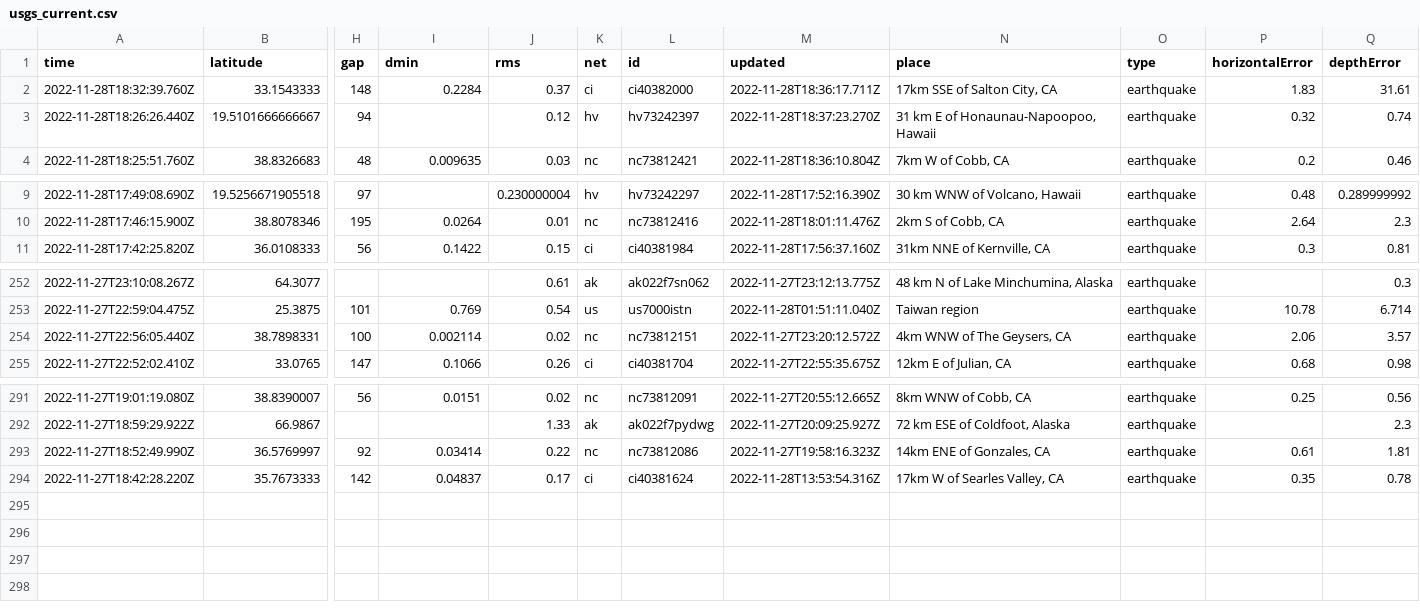
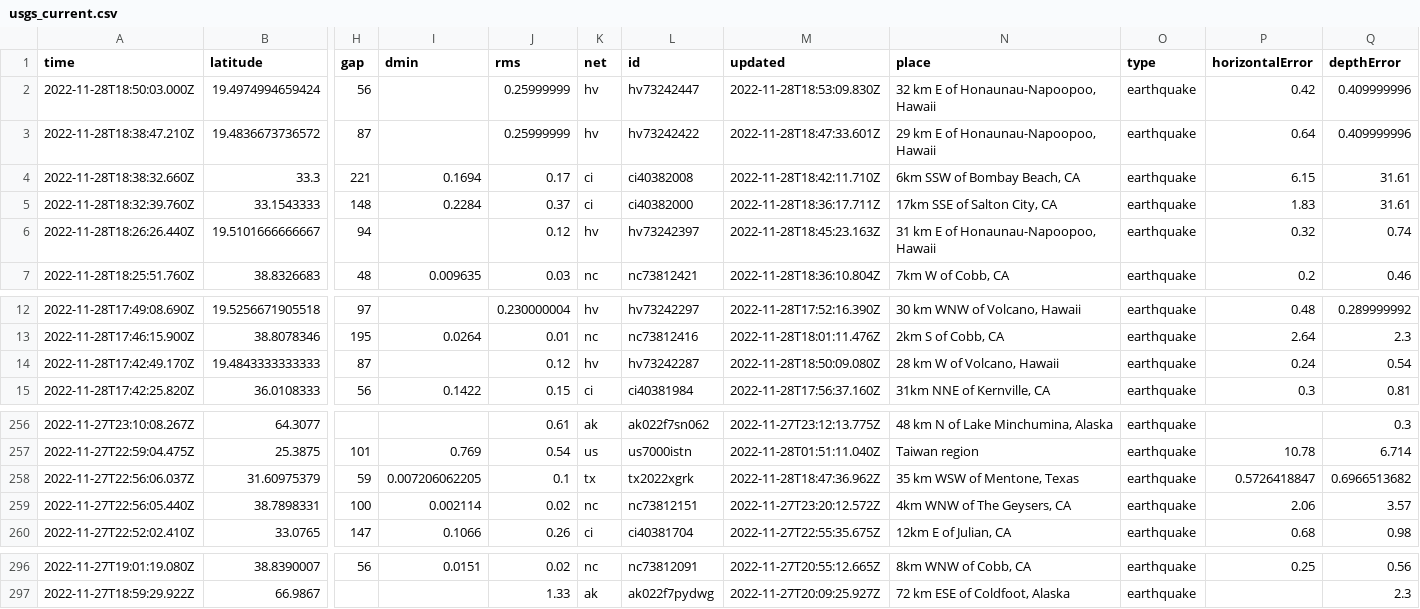
Before and after one commit to katielicari/nicar22-github-action, a CSV file: usgs_current.csv, drawn as a sheet; only a part is shown, gaps mark what is left out; removed rows and columns are numbered as before the commit, all else as after; rows hold the shown columns only; the diff names each change by its address in the sheet, - before the commit and + after, or states it on an @@ line.

```diff
--- a/usgs_current.csv
+++ b/usgs_current.csv
+row 2: 2022-11-28T18:50:03.000Z | 19.4974994659424 | 56 |  | 0.25999999 | hv | hv73242447 | 2022-11-28T18:53:09.830Z | 32 km E of Honaunau-Napoopoo, Hawaii | earthquake | 0.42 | 0.409999996
+row 3: 2022-11-28T18:38:47.210Z | 19.4836673736572 | 87 |  | 0.25999999 | hv | hv73242422 | 2022-11-28T18:47:33.601Z | 29 km E of Honaunau-Napoopoo, Hawaii | earthquake | 0.64 | 0.409999996
+row 4: 2022-11-28T18:38:32.660Z | 33.3 | 221 | 0.1694 | 0.17 | ci | ci40382008 | 2022-11-28T18:42:11.710Z | 6km SSW of Bombay Beach, CA | earthquake | 6.15 | 31.61
-M6 (updated): 2022-11-28T18:37:23.270Z
+M6 (updated): 2022-11-28T18:45:23.163Z
+row 14: 2022-11-28T17:42:49.170Z | 19.4843333333333 | 87 |  | 0.12 | hv | hv73242287 | 2022-11-28T18:50:09.080Z | 28 km W of Volcano, Hawaii | earthquake | 0.24 | 0.54
+row 258: 2022-11-27T22:56:06.037Z | 31.60975379 | 59 | 0.007206062205 | 0.1 | tx | tx2022xgrk | 2022-11-28T18:47:36.962Z | 35 km WSW of Mentone, Texas | earthquake | 0.5726418847 | 0.6966513682
-row 293: 2022-11-27T18:52:49.990Z | 36.5769997 | 92 | 0.03414 | 0.22 | nc | nc73812086 | 2022-11-27T19:58:16.323Z | 14km ENE of Gonzales, CA | earthquake | 0.61 | 1.81
-row 294: 2022-11-27T18:42:28.220Z | 35.7673333 | 142 | 0.04837 | 0.17 | ci | ci40381624 | 2022-11-28T13:53:54.316Z | 17km W of Searles Valley, CA | earthquake | 0.35 | 0.78
```
